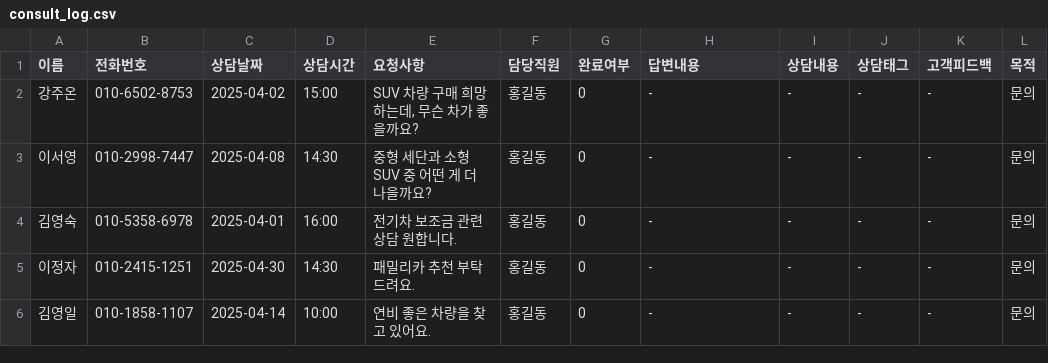
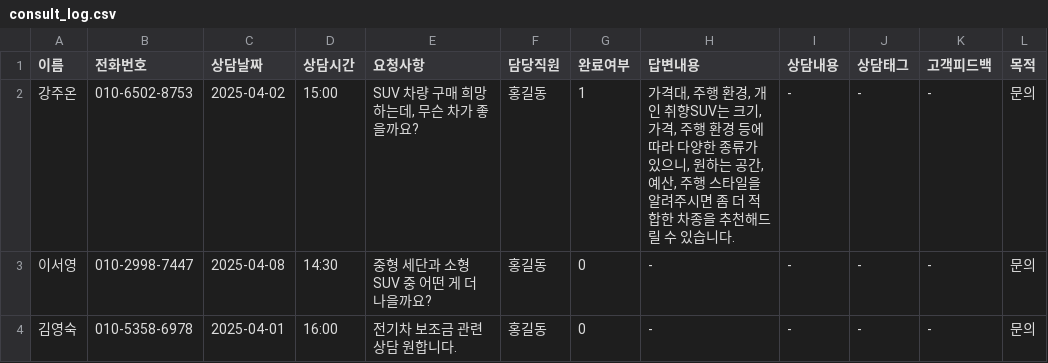
Before and after one commit to CodeWorks-hi/main-project, a CSV file: data/consult_log.csv, drawn as a sheet; only a part is shown; the shorter side is filled out with more unchanged rows.

```diff
--- a/data/consult_log.csv
+++ b/data/consult_log.csv
@@ -1,3 +1,3 @@
 이름,전화번호,상담날짜,상담시간,요청사항,담당직원,완료여부,답변내용,상담내용,상담태그,고객피드백,목적
-강주온,010-6502-8753,2025-04-02,15:00,"SUV 차량 구매 희망하는데, 무슨 차가 좋을까요?",홍길동,0,-,-,-,-,문의
+강주온,010-6502-8753,2025-04-02,15:00,"SUV 차량 구매 희망하는데, 무슨 차가 좋을까요?",홍길동,1,"가격대, 주행 환경, 개인 취향SUV는 크기, 가격, 주행 환경 등에 따라 다양한 종류가 있으니, 원하는 공간, 예산, 주행 스타일을 알려주시면 좀 더 적합한 차종을 추천해드릴 수 있습니다. ",-,-,-,문의
 이서영,010-2998-7447,2025-04-08,14:30,중형 세단과 소형 SUV 중 어떤 게 더 나을까요?,홍길동,0,-,-,-,-,문의
```
Also changed, not shown: 2 other files.
